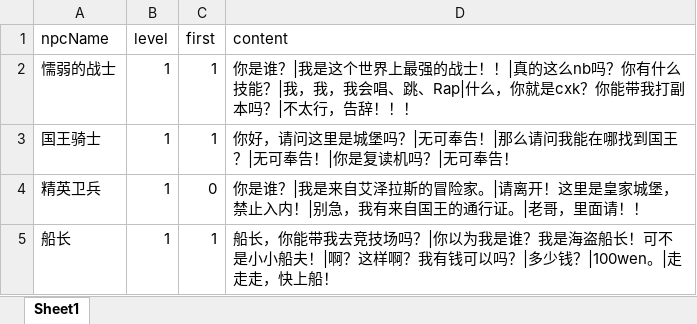
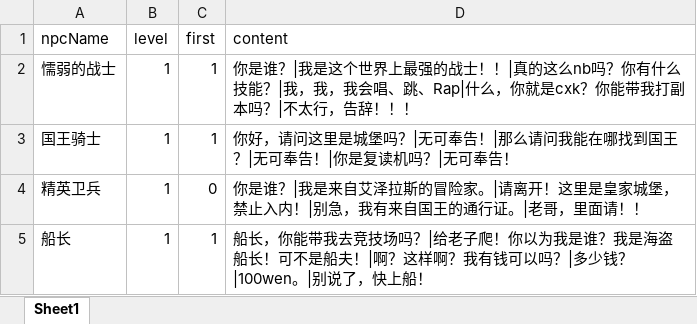
Before and after one commit to Heiku/gameserver, an Excel workbook: src/main/resources/csv/talk_entity.xlsx, sheet Sheet1, drawn as a sheet; values as stored, in another font and other column widths than the file's, no borders; the diff names each change by its address in the sheet, - before the commit and + after, or states it on an @@ line.

```diff
--- a/src/main/resources/csv/talk_entity.xlsx (sheet Sheet1)
+++ b/src/main/resources/csv/talk_entity.xlsx (sheet Sheet1)
-D5 (content): …场吗？|你以为我是谁？我是海盗船长！可不是小小船夫！|啊？这样啊？我有钱可以吗？|多少钱？|100wen。|走走走，快上船…
+D5 (content): …场吗？|给老子爬！你以为我是谁？我是海盗船长！可不是船夫！|啊？这样啊？我有钱可以吗？|多少钱？|100wen。|别说了，快上船…
```
Also changed, not shown: 16 other files.
